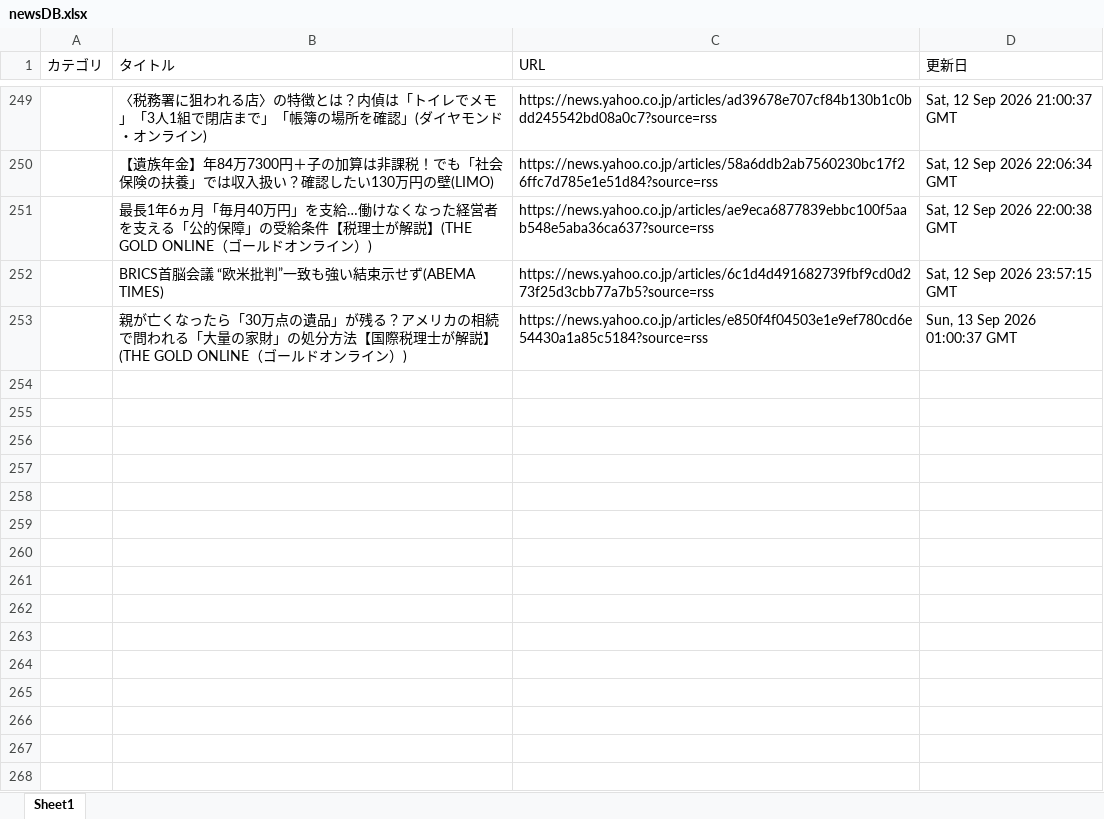
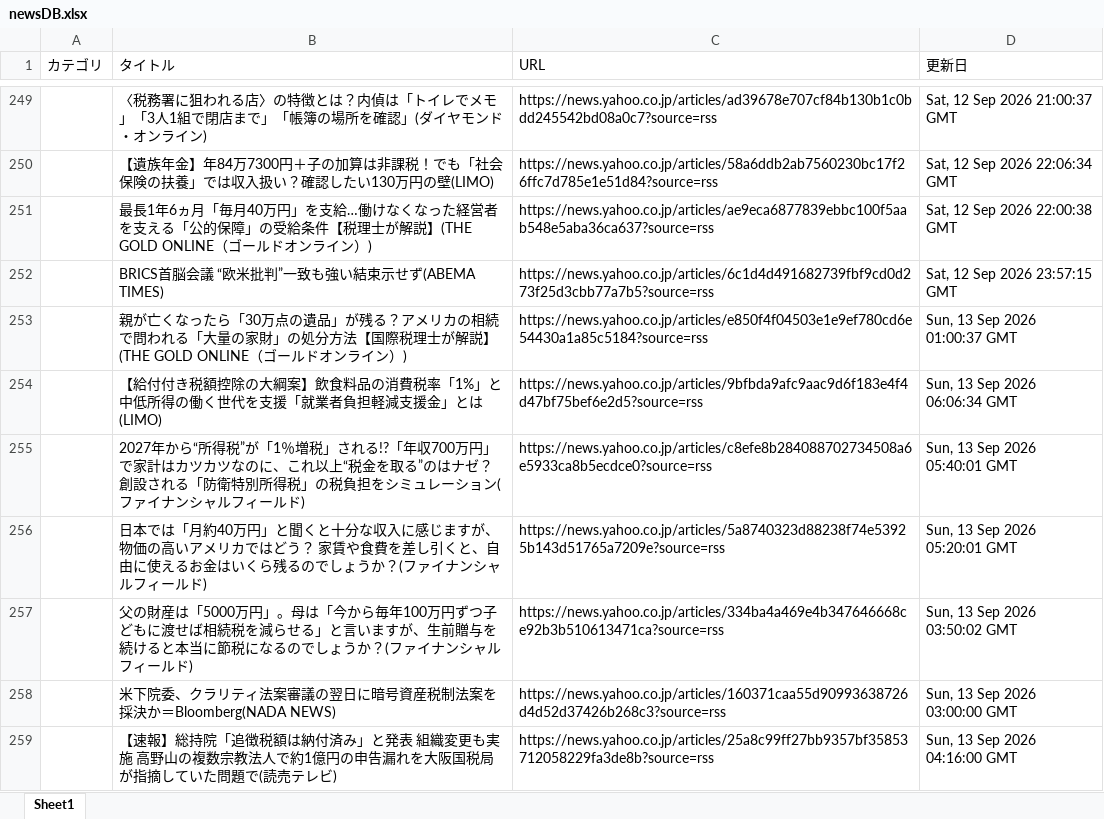
Before and after one commit to kouzen1114/news-bot, an Excel workbook: newsDB.xlsx, sheet Sheet1, drawn as a sheet; only a part is shown, gaps mark what is left out; values as stored, in another font and other column widths than the file's, no borders; the diff names each change by its address in the sheet, - before the commit and + after, or states it on an @@ line.

```diff
--- a/newsDB.xlsx (sheet Sheet1)
+++ b/newsDB.xlsx (sheet Sheet1)
+row 254:  | 【給付付き税額控除の大綱案】飲食料品の消費税率「1%」と中低所得の働く世代を支援「就業者負担軽減支援金」とは(LIMO) | https://news.yahoo.co.jp/articles/9bfbda9afc9aac9d6f183e4f4d47bf75bef6e2d5?source=rss | Sun, 13 Sep 2026 06:06:34 GMT
+row 255:  | 2027年から“所得税”が「1％増税」される!?「年収700万円」で家計はカツカツなのに、これ以上“税金を取る”のはナゼ？ 創設される「防衛特別所得税」の税負担をシミュレーション(ファイナンシャルフィールド) | https://news.yahoo.co.jp/articles/c8efe8b284088702734508a6e5933ca8b5ecdce0?source=rss | Sun, 13 Sep 2026 05:40:01 GMT
+row 256:  | 日本では「月約40万円」と聞くと十分な収入に感じますが、物価の高いアメリカではどう？ 家賃や食費を差し引くと、自由に使えるお金はいくら残るのでしょうか？(ファイナンシャルフィールド) | https://news.yahoo.co.jp/articles/5a8740323d88238f74e53925b143d51765a7209e?source=rss | Sun, 13 Sep 2026 05:20:01 GMT
+row 257:  | 父の財産は「5000万円」。母は「今から毎年100万円ずつ子どもに渡せば相続税を減らせる」と言いますが、生前贈与を続けると本当に節税になるのでしょうか？(ファイナンシャルフィールド) | https://news.yahoo.co.jp/articles/334ba4a469e4b347646668ce92b3b510613471ca?source=rss | Sun, 13 Sep 2026 03:50:02 GMT
+row 258:  | 米下院委、クラリティ法案審議の翌日に暗号資産税制法案を採決か＝Bloomberg(NADA NEWS) | https://news.yahoo.co.jp/articles/160371caa55d90993638726d4d52d37426b268c3?source=rss | Sun, 13 Sep 2026 03:00:00 GMT
+row 259:  | 【速報】総持院「追徴税額は納付済み」と発表 組織変更も実施 高野山の複数宗教法人で約1億円の申告漏れを大阪国税局が指摘していた問題で(読売テレビ) | https://news.yahoo.co.jp/articles/25a8c99ff27bb9357bf35853712058229fa3de8b?source=rss | Sun, 13 Sep 2026 04:16:00 GMT
```
